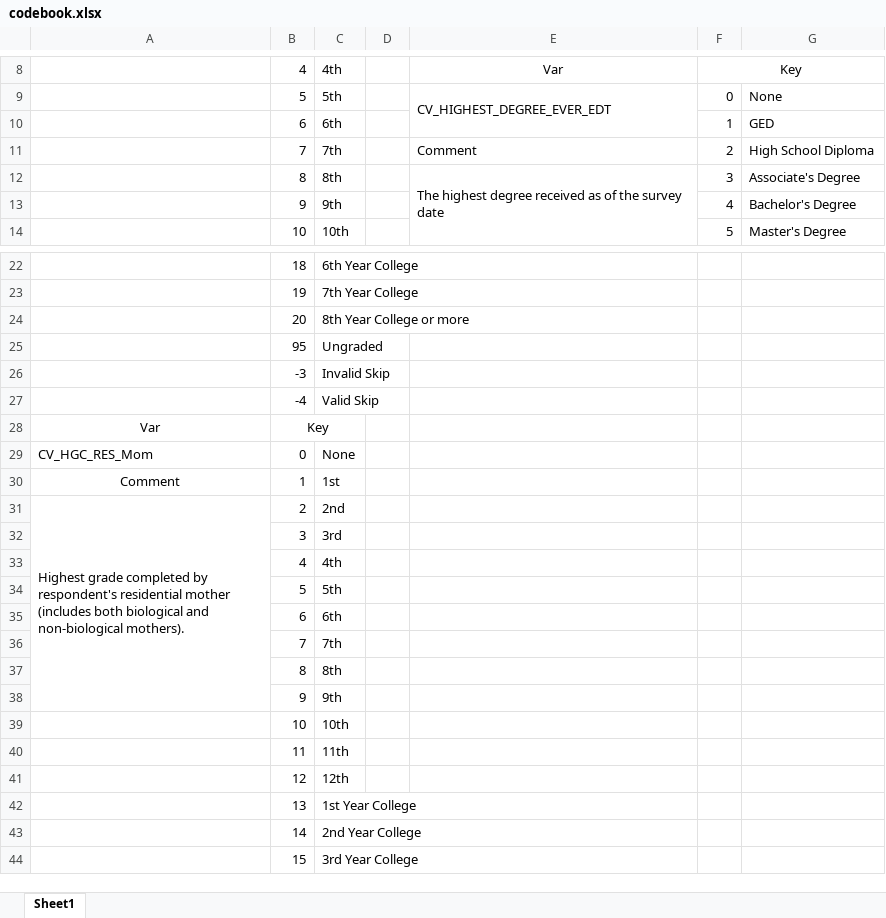
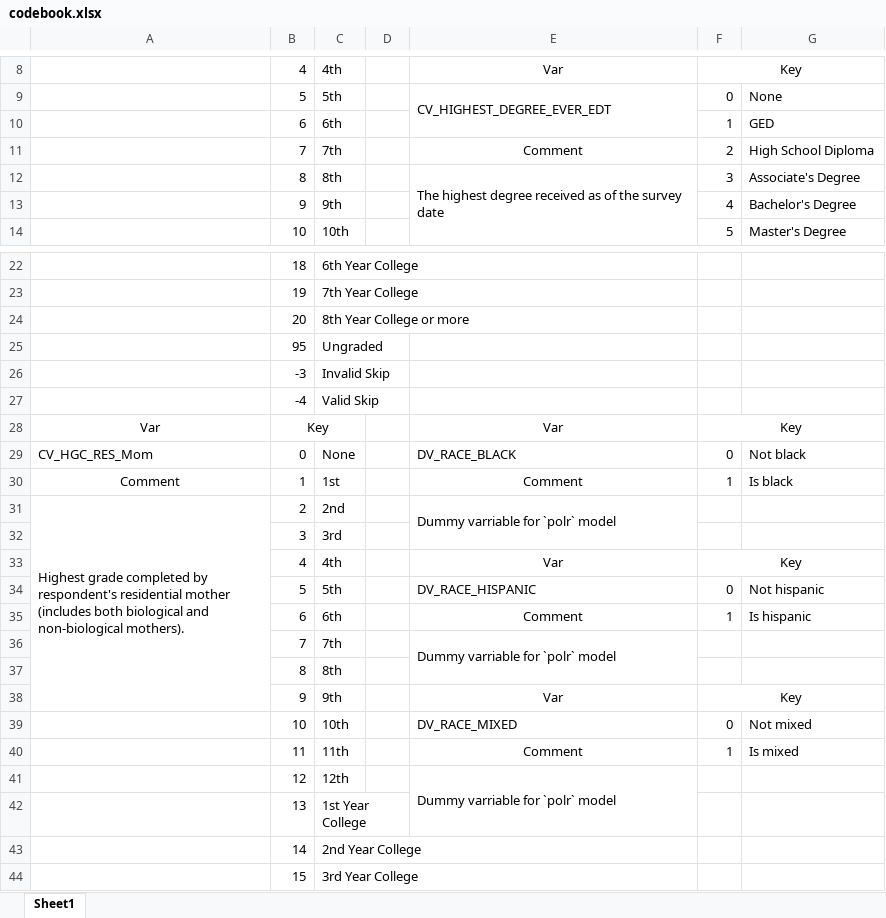
Before and after one commit to CFrameCollision/RStudioWork, an Excel workbook: social_research/data/nlsy97-educational-data/codebook.xlsx, sheet Sheet1, drawn as a sheet; only a part is shown, gaps mark what is left out; values as stored, in another font and other column widths than the file's, no borders; removed rows and columns are numbered as before the commit, all else as after; the diff names each change by its address in the sheet, - before the commit and + after, or states it on an @@ line.

```diff
--- a/social_research/data/nlsy97-educational-data/codebook.xlsx (sheet Sheet1)
+++ b/social_research/data/nlsy97-educational-data/codebook.xlsx (sheet Sheet1)
-E11 alignment: left
+E11 alignment: center
-E28: (empty)
+E28: Var
-F28: (empty)
+F28: Key
+F28:G28 merged
-E29: (empty)
+E29: DV_RACE_BLACK
-F29: (empty)
+F29: 0
-G29: (empty)
+G29: Not black
-E30: (empty)
+E30: Comment
-F30: (empty)
+F30: 1
-G30: (empty)
+G30: Is black
-E31: (empty)
+E31: Dummy varriable for `polr` model
+E31:E32 merged
-E33: (empty)
+E33: Var
-F33: (empty)
+F33: Key
+F33:G33 merged
-row 34:  | 5 | 5th
-row 35:  | 6 | 6th
+row 34:  | 5 | 5th |  | DV_RACE_HISPANIC | 0 | Not hispanic
+row 35:  | 6 | 6th |  | Comment | 1 | Is hispanic
-E36: (empty)
+E36: Dummy varriable for `polr` model
+E36:E37 merged
-E38: (empty)
+E38: Var
-F38: (empty)
+F38: Key
+F38:G38 merged
-row 39:  | 10 | 10th
-row 40:  | 11 | 11th
+row 39:  | 10 | 10th |  | DV_RACE_MIXED | 0 | Not mixed
+row 40:  | 11 | 11th |  | Comment | 1 | Is mixed
-E41: (empty)
+E41: Dummy varriable for `polr` model
+E41:E42 merged
```
Also changed, not shown: social_research/APA tables.xlsx, 33 other files.
